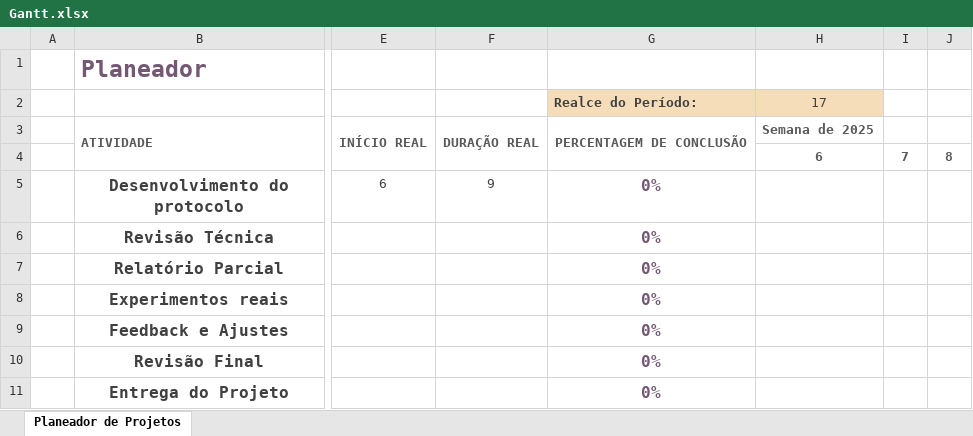
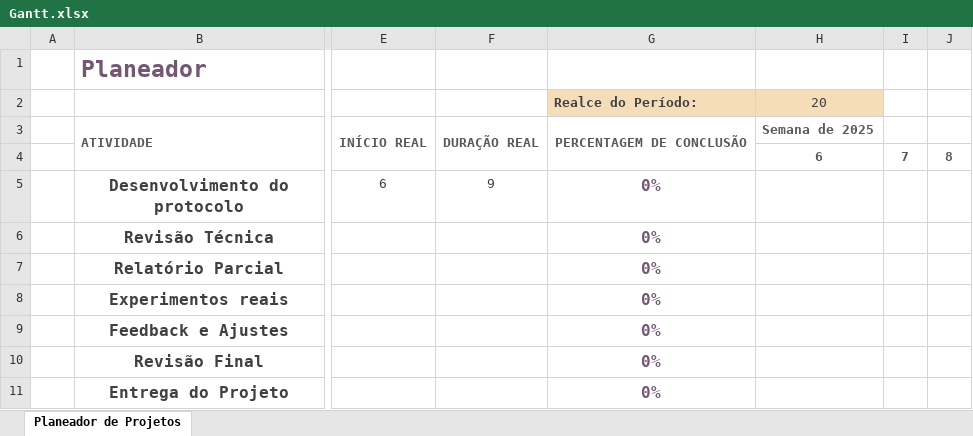
Before and after one commit to teromonte/HorizontalThreatModeling, an Excel workbook: References/Gantt.xlsx, sheet Planeador de Projetos, drawn as a sheet; only a part is shown, gaps mark what is left out; values as stored, in another font and other column widths than the file's, no borders; conditional formats not drawn; the diff names each change by its address in the sheet, - before the commit and + after, or states it on an @@ line.

```diff
--- a/References/Gantt.xlsx (sheet Planeador de Projetos)
+++ b/References/Gantt.xlsx (sheet Planeador de Projetos)
-H2: 17
+H2: 20
```
Also changed, not shown: 2 other files.
